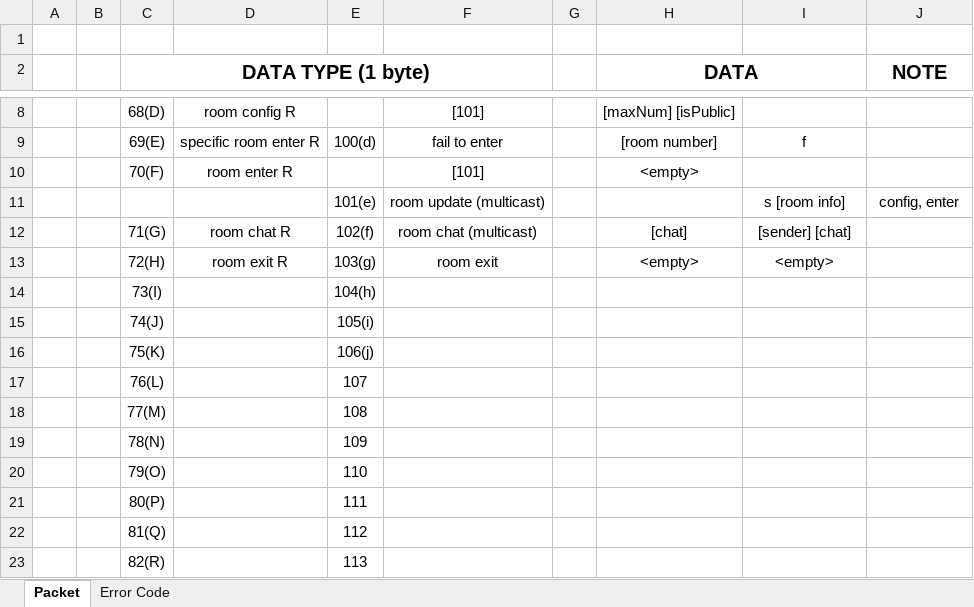
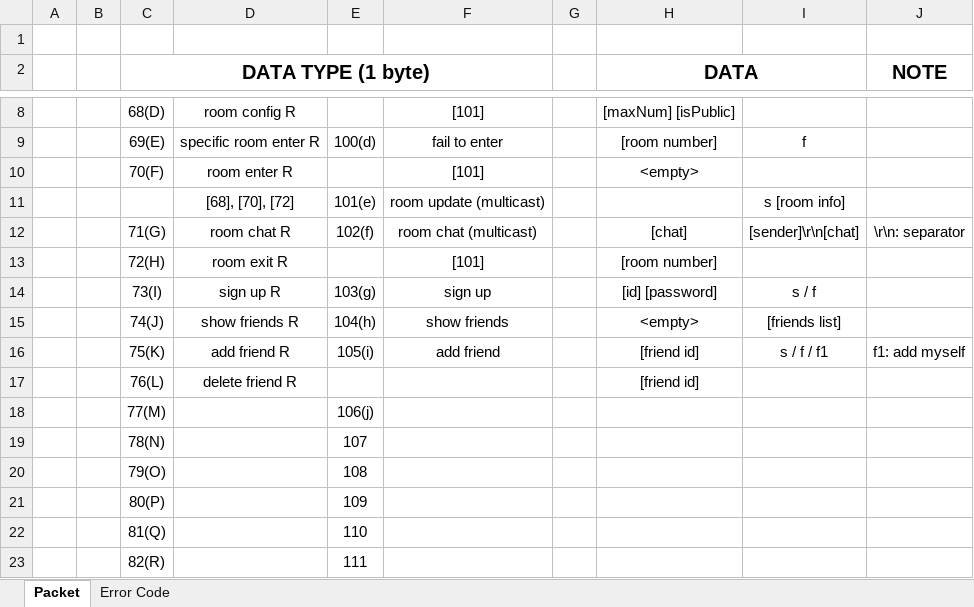
Before and after one commit to Ilumia/TheVampire_server, an Excel workbook: packet model.xlsx, sheet Packet, drawn as a sheet; only a part is shown, gaps mark what is left out; values as stored, in another font and other column widths than the file's, no borders; the diff covers the shown part only; the diff names each change by its address in the sheet, - before the commit and + after, or states it on an @@ line.

```diff
--- a/packet model.xlsx (sheet Packet)
+++ b/packet model.xlsx (sheet Packet)
-D11: (empty)
+D11: [68], [70], [72]
-J11 (NOTE): config, enter
+J11 (NOTE): (empty)
-I12: [sender] [chat]
+I12: [sender]\r\n[chat]
-J12 (NOTE): (empty)
+J12 (NOTE): \r\n: separator
-E13: 103(g)
+E13: (empty)
-F13: room exit
+F13: [101]
-H13 (DATA): <empty>
+H13 (DATA): [room number]
-I13: <empty>
+I13: (empty)
-D14: (empty)
+D14: sign up R
-E14: 104(h)
+E14: 103(g)
-F14: (empty)
+F14: sign up
-H14 (DATA): (empty)
+H14 (DATA): [id] [password]
-I14: (empty)
+I14: s / f
-D15: (empty)
+D15: show friends R
-E15: 105(i)
+E15: 104(h)
-F15: (empty)
+F15: show friends
-H15 (DATA): (empty)
+H15 (DATA): <empty>
-I15: (empty)
+I15: [friends list]
-D16: (empty)
+D16: add friend R
-E16: 106(j)
+E16: 105(i)
-F16: (empty)
+F16: add friend
-H16:H17 (DATA): (empty)
+H16:H17 (DATA): [friend id]
-I16: (empty)
+I16: s / f / f1
-J16 (NOTE): (empty)
+J16 (NOTE): f1: add myself
-D17: (empty)
+D17: delete friend R
-E17: 107
+E17: (empty)
-E18: 108
+E18: 106(j)
-E19: 109
+E19: 107
-E20: 110
+E20: 108
-E21: 111
+E21: 109
-E22: 112
+E22: 110
-E23: 113
+E23: 111
```
Also changed, not shown: 2 added rows and 8 edited cells elsewhere in this sheet, 6 other files.
